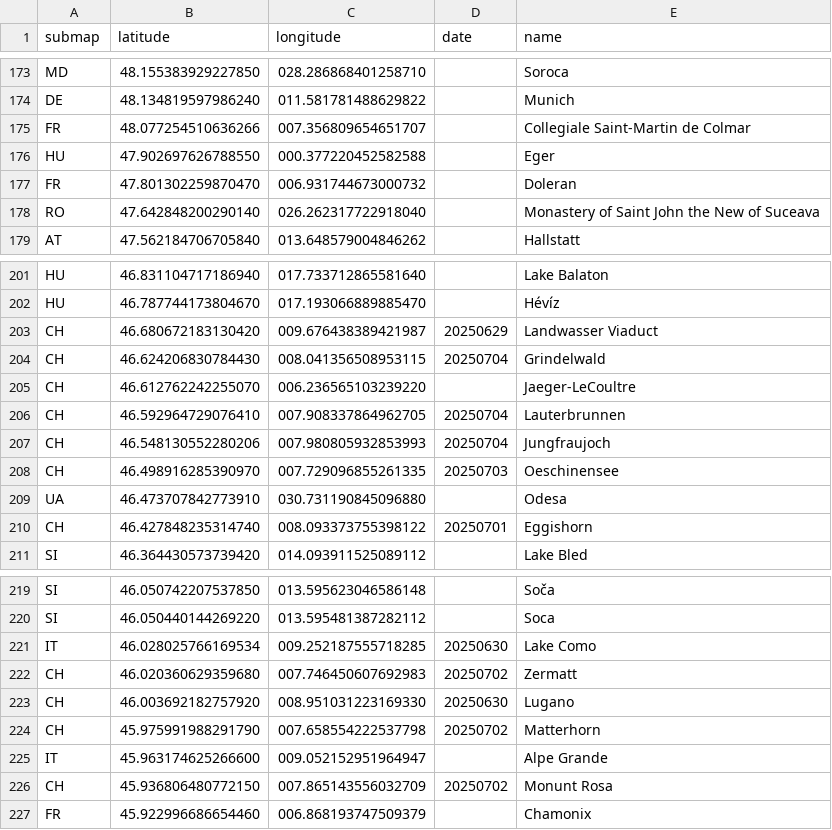
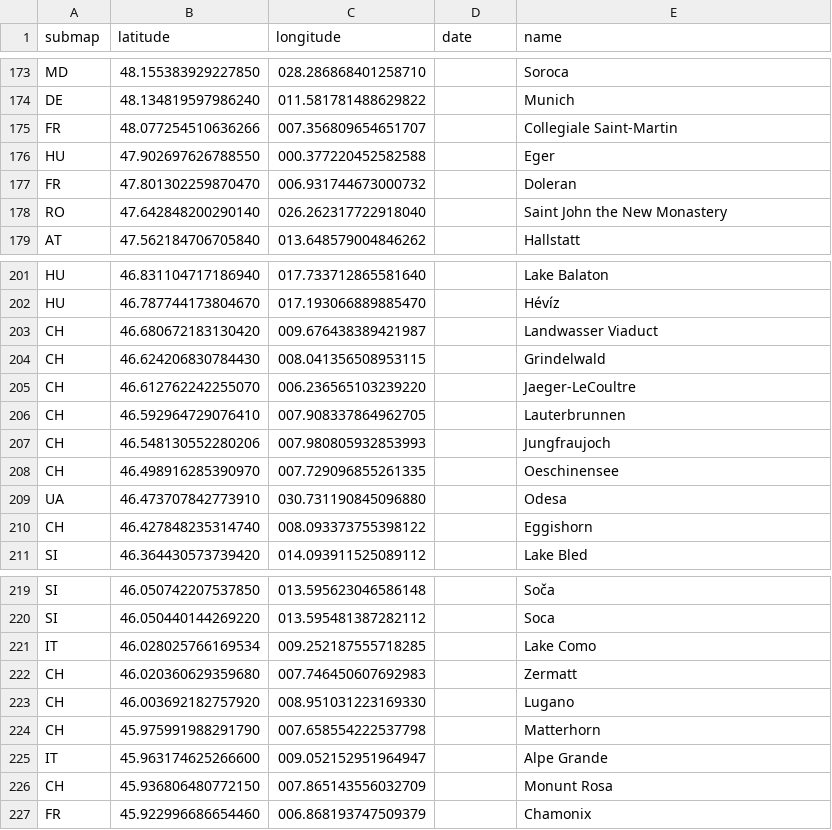
Before and after one commit to cgrundman/travel-map-visualization, a CSV file: eu/locations.csv, drawn as a sheet; only a part is shown, gaps mark what is left out; the diff covers the shown part only.

Commit message:
position labels from locations

```diff
--- a/eu/locations.csv
+++ b/eu/locations.csv
@@ -174,6 +174,6 @@ MD,48.155383929227850,028.286868401258710,,Soroca
 DE,48.134819597986240,011.581781488629822,,Munich
-FR,48.077254510636266,007.356809654651707,,Collegiale Saint-Martin de Colmar
+FR,48.077254510636266,007.356809654651707,,Collegiale Saint-Martin
 HU,47.902697626788550,000.377220452582588,,Eger
 FR,47.801302259870470,006.931744673000732,,Doleran
-RO,47.642848200290140,026.262317722918040,,Monastery of Saint John the New of Suceava
+RO,47.642848200290140,026.262317722918040,,Saint John the New Monastery
 AT,47.562184706705840,013.648579004846262,,Hallstatt
@@ -202,10 +202,10 @@ HU,46.831104717186940,017.733712865581640,,Lake Balaton
 HU,46.787744173804670,017.193066889885470,,Hévíz
-CH,46.680672183130420,009.676438389421987,20250629,Landwasser Viaduct
-CH,46.624206830784430,008.041356508953115,20250704,Grindelwald
+CH,46.680672183130420,009.676438389421987,,Landwasser Viaduct
+CH,46.624206830784430,008.041356508953115,,Grindelwald
 CH,46.612762242255070,006.236565103239220,,Jaeger-LeCoultre
-CH,46.592964729076410,007.908337864962705,20250704,Lauterbrunnen
-CH,46.548130552280206,007.980805932853993,20250704,Jungfraujoch
-CH,46.498916285390970,007.729096855261335,20250703,Oeschinensee
+CH,46.592964729076410,007.908337864962705,,Lauterbrunnen
+CH,46.548130552280206,007.980805932853993,,Jungfraujoch
+CH,46.498916285390970,007.729096855261335,,Oeschinensee
 UA,46.473707842773910,030.731190845096880,,Odesa
-CH,46.427848235314740,008.093373755398122,20250701,Eggishorn
+CH,46.427848235314740,008.093373755398122,,Eggishorn
 SI,46.364430573739420,014.093911525089112,,Lake Bled
@@ -220,8 +220,8 @@ SI,46.050742207537850,013.595623046586148,,Soča
 SI,46.050440144269220,013.595481387282112,,Soca
-IT,46.028025766169534,009.252187555718285,20250630,Lake Como
-CH,46.020360629359680,007.746450607692983,20250702,Zermatt
-CH,46.003692182757920,008.951031223169330,20250630,Lugano
-CH,45.975991988291790,007.658554222537798,20250702,Matterhorn
+IT,46.028025766169534,009.252187555718285,,Lake Como
+CH,46.020360629359680,007.746450607692983,,Zermatt
+CH,46.003692182757920,008.951031223169330,,Lugano
+CH,45.975991988291790,007.658554222537798,,Matterhorn
 IT,45.963174625266600,009.052152951964947,,Alpe Grande
-CH,45.936806480772150,007.865143556032709,20250702,Monunt Rosa
+CH,45.936806480772150,007.865143556032709,,Monunt Rosa
 FR,45.922996686654460,006.868193747509379,,Chamonix
```
Also changed, not shown: 3 edited cells elsewhere in this file, 4 other files.
